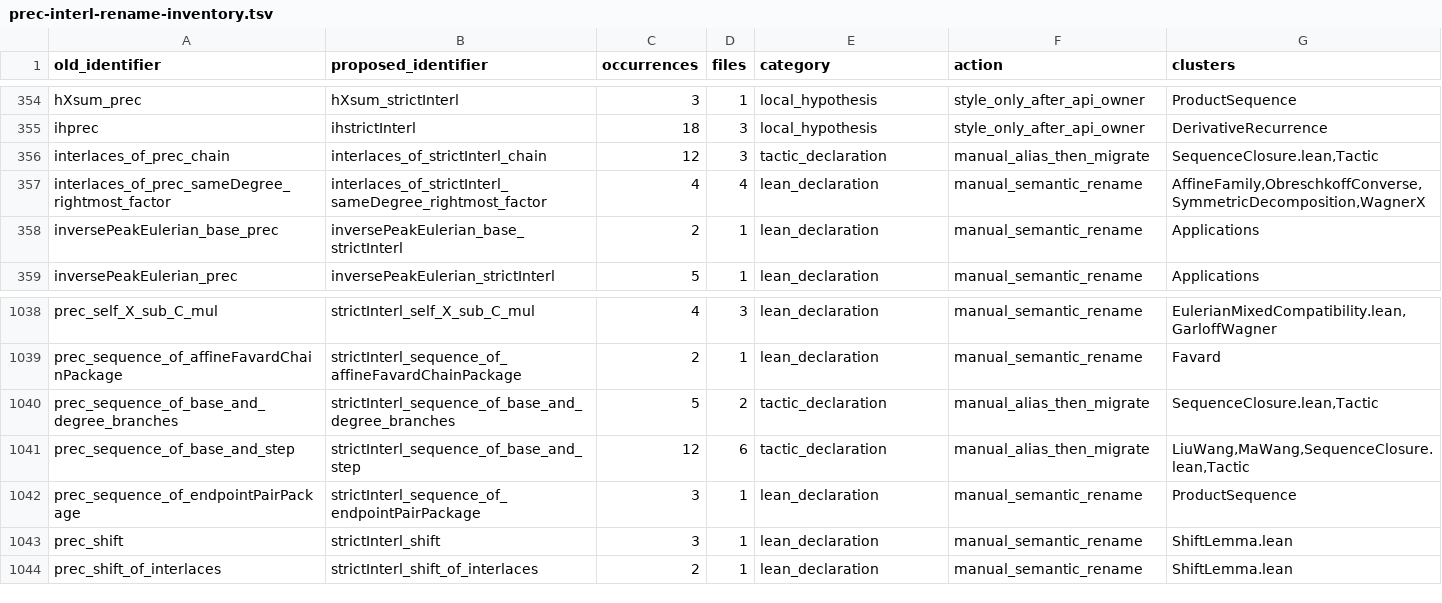
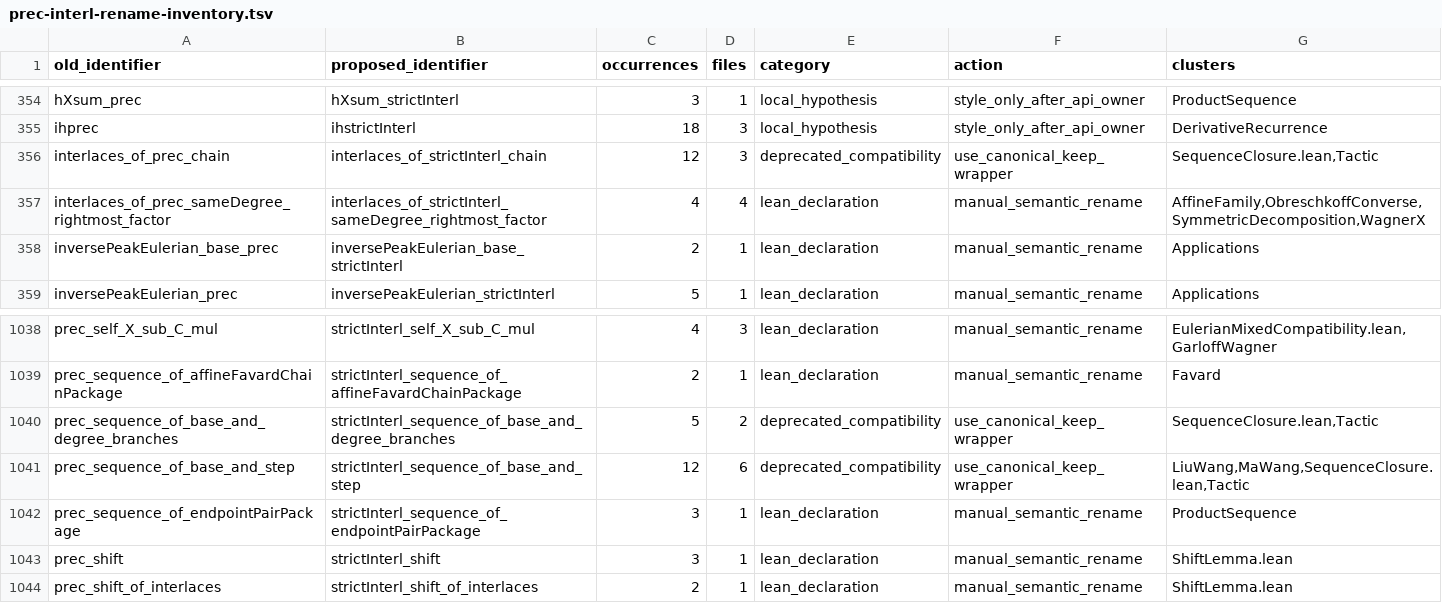
Before and after one commit to PerAlexandersson/RealRooted, a TSV file: suggestions/prec-interl-rename-inventory.tsv, drawn as a sheet; only a part is shown, gaps mark what is left out; the diff covers the shown part only.

```diff
--- a/suggestions/prec-interl-rename-inventory.tsv
+++ b/suggestions/prec-interl-rename-inventory.tsv
@@ -355,3 +355,3 @@ hXsum_prec	hXsum_strictInterl	3	1	local_hypothesis	style_only_after_api_owner	Pr
 ihprec	ihstrictInterl	18	3	local_hypothesis	style_only_after_api_owner	DerivativeRecurrence
-interlaces_of_prec_chain	interlaces_of_strictInterl_chain	12	3	tactic_declaration	manual_alias_then_migrate	SequenceClosure.lean,Tactic
+interlaces_of_prec_chain	interlaces_of_strictInterl_chain	12	3	deprecated_compatibility	use_canonical_keep_wrapper	SequenceClosure.lean,Tactic
 interlaces_of_prec_sameDegree_rightmost_factor	interlaces_of_strictInterl_sameDegree_rightmost_factor	4	4	lean_declaration	manual_semantic_rename	AffineFamily,ObreschkoffConverse,SymmetricDecomposition,WagnerX
@@ -1039,4 +1039,4 @@ prec_self_X_sub_C_mul	strictInterl_self_X_sub_C_mul	4	3	lean_declaration	manual_
 prec_sequence_of_affineFavardChainPackage	strictInterl_sequence_of_affineFavardChainPackage	2	1	lean_declaration	manual_semantic_rename	Favard
-prec_sequence_of_base_and_degree_branches	strictInterl_sequence_of_base_and_degree_branches	5	2	tactic_declaration	manual_alias_then_migrate	SequenceClosure.lean,Tactic
-prec_sequence_of_base_and_step	strictInterl_sequence_of_base_and_step	12	6	tactic_declaration	manual_alias_then_migrate	LiuWang,MaWang,SequenceClosure.lean,Tactic
+prec_sequence_of_base_and_degree_branches	strictInterl_sequence_of_base_and_degree_branches	5	2	deprecated_compatibility	use_canonical_keep_wrapper	SequenceClosure.lean,Tactic
+prec_sequence_of_base_and_step	strictInterl_sequence_of_base_and_step	12	6	deprecated_compatibility	use_canonical_keep_wrapper	LiuWang,MaWang,SequenceClosure.lean,Tactic
 prec_sequence_of_endpointPairPackage	strictInterl_sequence_of_endpointPairPackage	3	1	lean_declaration	manual_semantic_rename	ProductSequence
```
Also changed, not shown: 30 edited cells elsewhere in this file, 1 other file.
